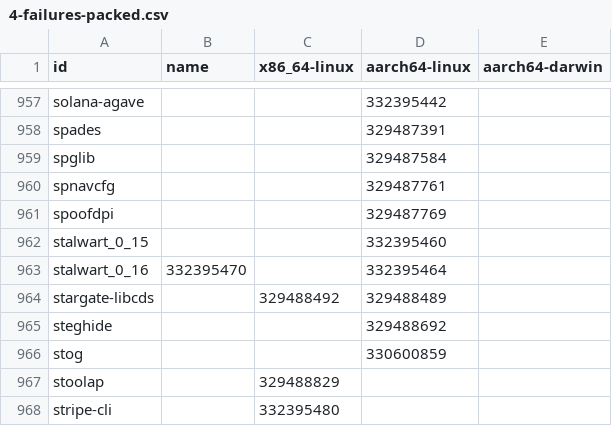
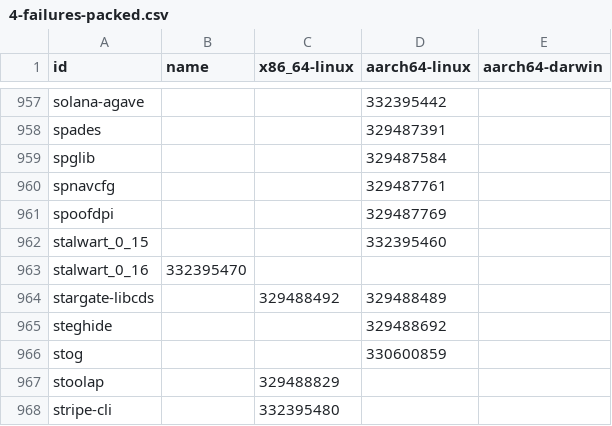
Before and after one commit to dtomvan/nixpkgs-failure-notify, a CSV file: results/trunk/4-failures-packed.csv, drawn as a sheet; only a part is shown, gaps mark what is left out.

```diff
--- a/results/trunk/4-failures-packed.csv
+++ b/results/trunk/4-failures-packed.csv
@@ -962,3 +962,3 @@ spoofdpi,,,329487769
 stalwart_0_15,,,332395460
-stalwart_0_16,332395470,,332395464
+stalwart_0_16,332395470,,
 stargate-libcds,,329488492,329488489
```
Also changed, not shown: 2 other files.
